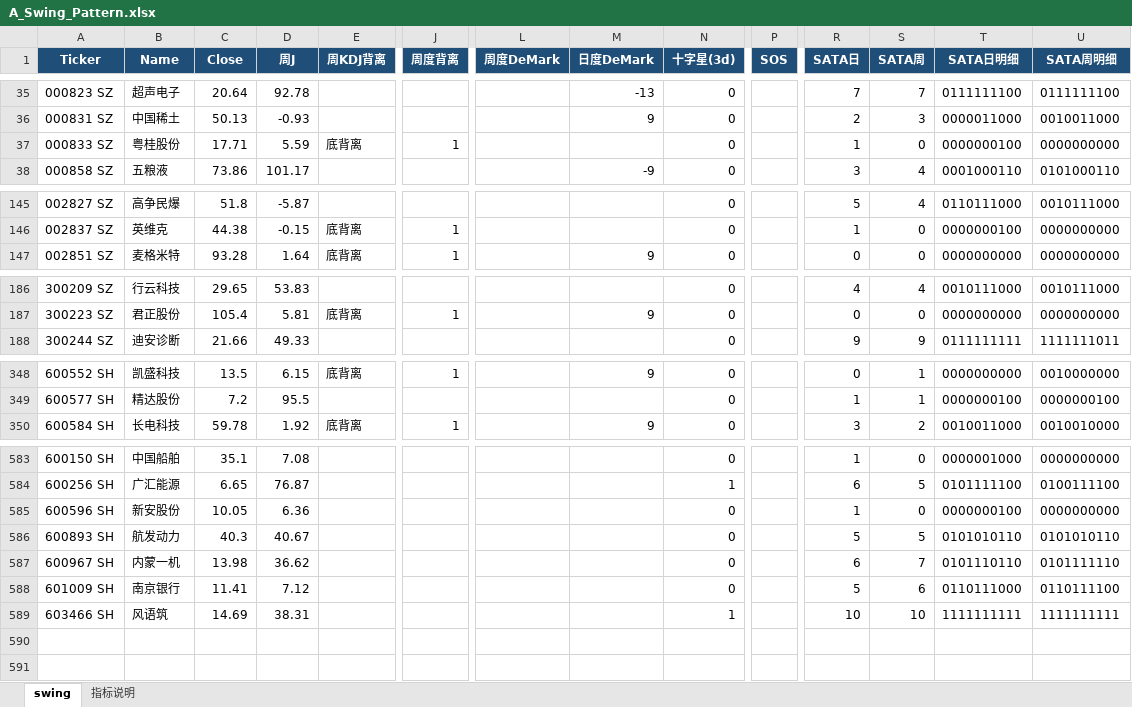
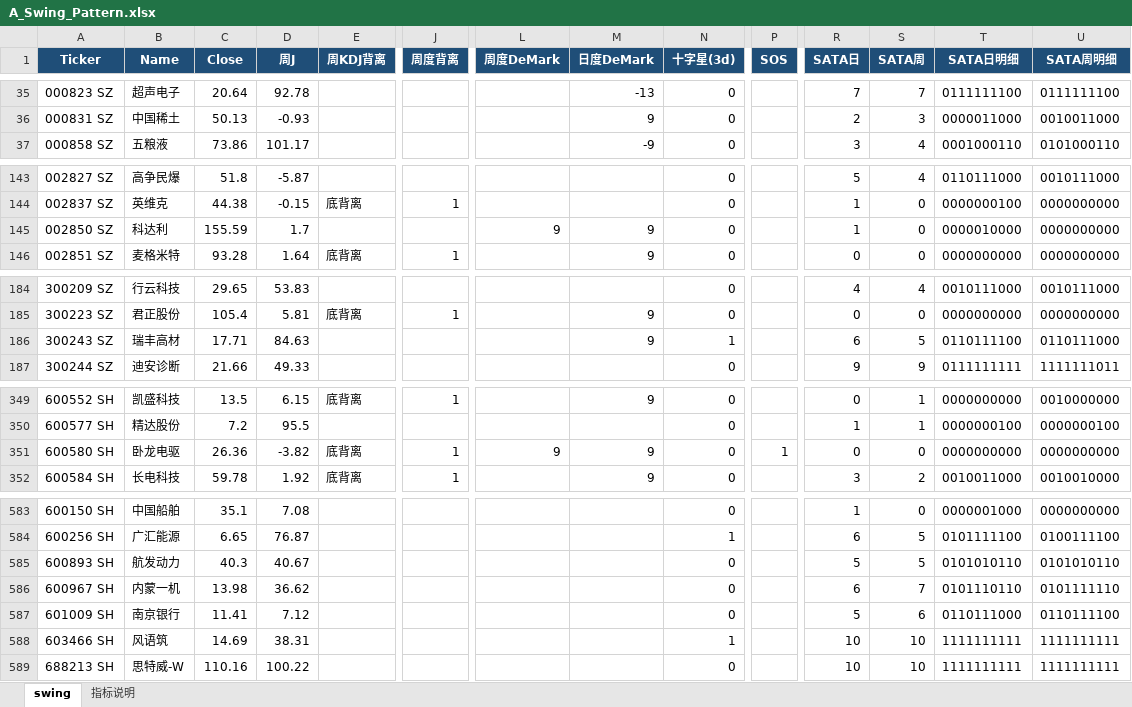
Before and after one commit to jibom/swing-pattern, an Excel workbook: A_Swing_Pattern.xlsx, sheet swing, drawn as a sheet; only a part is shown, gaps mark what is left out; values as stored, in another font and other column widths than the file's, no borders; removed rows and columns are numbered as before the commit, all else as after; rows hold the shown columns only; the diff covers the shown part only; the diff names each change by its address in the sheet, - before the commit and + after, or states it on an @@ line.

```diff
--- a/A_Swing_Pattern.xlsx (sheet swing)
+++ b/A_Swing_Pattern.xlsx (sheet swing)
-row 37: 000833 SZ | 粤桂股份 | 17.71 | 5.59 | 底背离 | 1 |  |  | 0 |  | 1 | 0 | 0000000100 | 0000000000
+row 145: 002850 SZ | 科达利 | 155.59 | 1.7 |  |  | 9 | 9 | 0 |  | 1 | 0 | 0000010000 | 0000000000
+row 186: 300243 SZ | 瑞丰高材 | 17.71 | 84.63 |  |  |  | 9 | 1 |  | 6 | 5 | 0110111100 | 0110111000
+row 351: 600580 SH | 卧龙电驱 | 26.36 | -3.82 | 底背离 | 1 | 9 | 9 | 0 | 1 | 0 | 0 | 0000000000 | 0000000000
-row 585: 600596 SH | 新安股份 | 10.05 | 6.36 |  |  |  |  | 0 |  | 1 | 0 | 0000000100 | 0000000000
+row 589: 688213 SH | 思特威-W | 110.16 | 100.22 |  |  |  |  | 0 |  | 10 | 10 | 1111111111 | 1111111111
```
Also changed, not shown: 6 added rows and 8 removed rows elsewhere in this sheet, ETF_Swing_Pattern.xlsx, HK_Swing_Pattern.xlsx, 1 other file.
